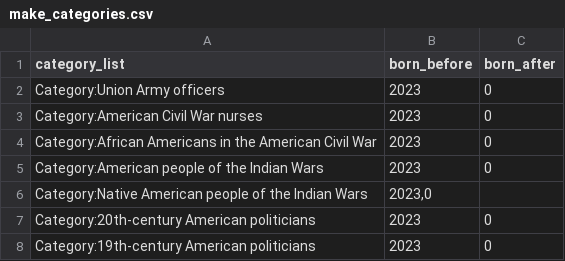
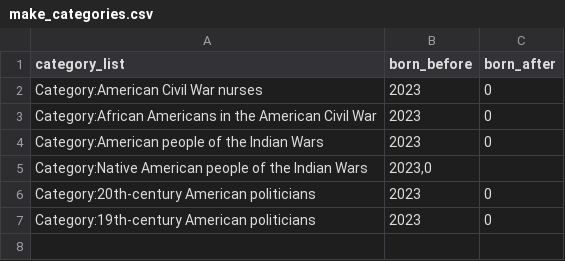
Before and after one commit to madesai22/generate-text, a CSV file: make_categories.csv, drawn as a sheet.

Commit message:
update categories

```diff
--- a/make_categories.csv
+++ b/make_categories.csv
@@ -1,3 +1,2 @@
 category_list;born_before;born_after
-Category:Union Army officers;2023;0
 Category:American Civil War nurses;2023;0
```
Also changed, not shown: 1 other file.
